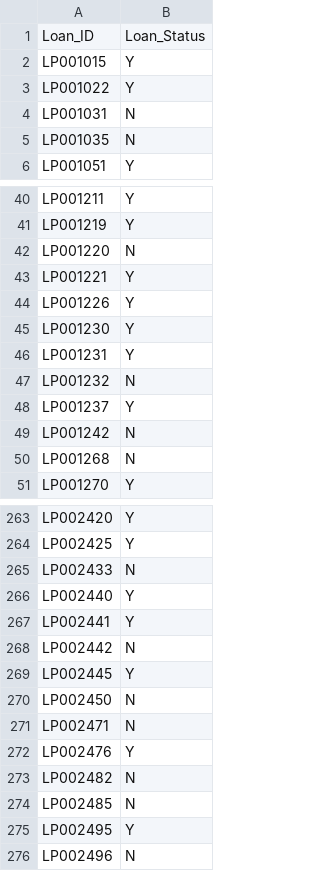
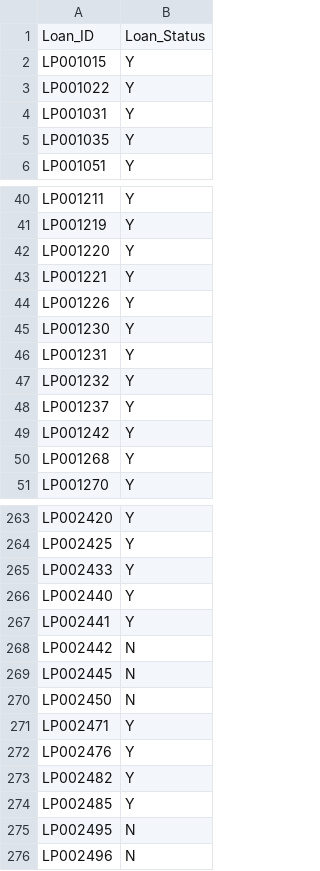
Before and after one commit to akhnasj/predictive-modelling-for-loan-approval, a CSV file: Logistic Regression.csv, drawn as a sheet; only a part is shown, gaps mark what is left out; the diff covers the shown part only.

```diff
--- a/Logistic Regression.csv
+++ b/Logistic Regression.csv
@@ -3,4 +3,4 @@ LP001015,Y
 LP001022,Y
-LP001031,N
-LP001035,N
+LP001031,Y
+LP001035,Y
 LP001051,Y
@@ -41,3 +41,3 @@ LP001211,Y
 LP001219,Y
-LP001220,N
+LP001220,Y
 LP001221,Y
@@ -46,6 +46,6 @@ LP001230,Y
 LP001231,Y
-LP001232,N
+LP001232,Y
 LP001237,Y
-LP001242,N
-LP001268,N
+LP001242,Y
+LP001268,Y
 LP001270,Y
@@ -264,3 +264,3 @@ LP002420,Y
 LP002425,Y
-LP002433,N
+LP002433,Y
 LP002440,Y
@@ -268,9 +268,9 @@ LP002441,Y
 LP002442,N
-LP002445,Y
+LP002445,N
 LP002450,N
-LP002471,N
+LP002471,Y
 LP002476,Y
-LP002482,N
-LP002485,N
-LP002495,Y
+LP002482,Y
+LP002485,Y
+LP002495,N
 LP002496,N
```
Also changed, not shown: 56 edited cells elsewhere in this file, logistic.csv, 3 other files.
